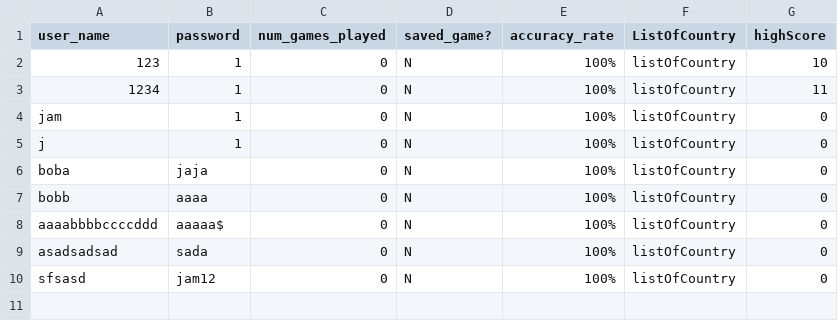
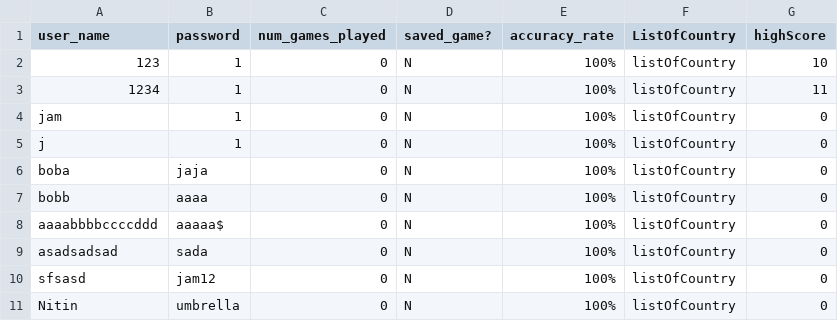
Before and after one commit to NitinVett/GeoEdu, a CSV file: Database/database.csv, drawn as a sheet.

```diff
--- a/Database/database.csv
+++ b/Database/database.csv
@@ -10 +10,2 @@
 "sfsasd","jam12","0","N","100%","listOfCountry","0"
+"Nitin","umbrella","0","N","100%","listOfCountry","0"
```
Also changed, not shown: 1 other file.
